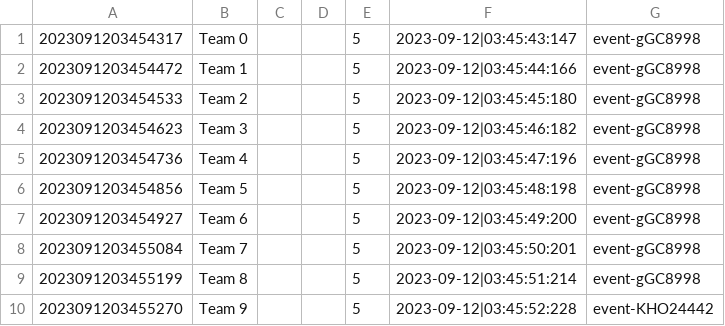
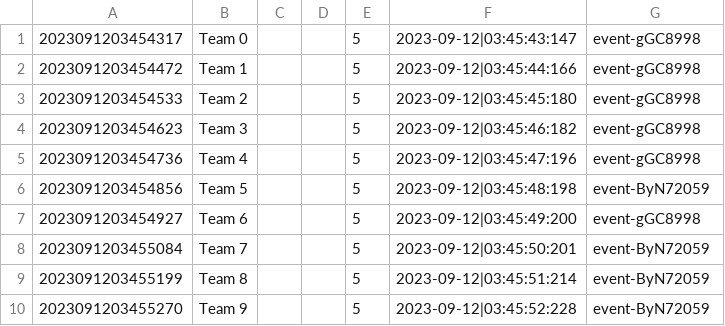
Before and after one commit to Homiez09/plasom-reunion, a CSV file: data/team-list.csv, drawn as a sheet.

```diff
--- a/data/team-list.csv
+++ b/data/team-list.csv
@@ -5,6 +5,6 @@
 2023091203454736,Team 4,,,5,2023-09-12|03:45:47:196,event-gGC8998
-2023091203454856,Team 5,,,5,2023-09-12|03:45:48:198,event-gGC8998
+2023091203454856,Team 5,,,5,2023-09-12|03:45:48:198,event-ByN72059
 2023091203454927,Team 6,,,5,2023-09-12|03:45:49:200,event-gGC8998
-2023091203455084,Team 7,,,5,2023-09-12|03:45:50:201,event-gGC8998
-2023091203455199,Team 8,,,5,2023-09-12|03:45:51:214,event-gGC8998
-2023091203455270,Team 9,,,5,2023-09-12|03:45:52:228,event-KHO24442
+2023091203455084,Team 7,,,5,2023-09-12|03:45:50:201,event-ByN72059
+2023091203455199,Team 8,,,5,2023-09-12|03:45:51:214,event-ByN72059
+2023091203455270,Team 9,,,5,2023-09-12|03:45:52:228,event-ByN72059
```
Also changed, not shown: data/user-event.csv, data/user-list.csv, 1 other file.
